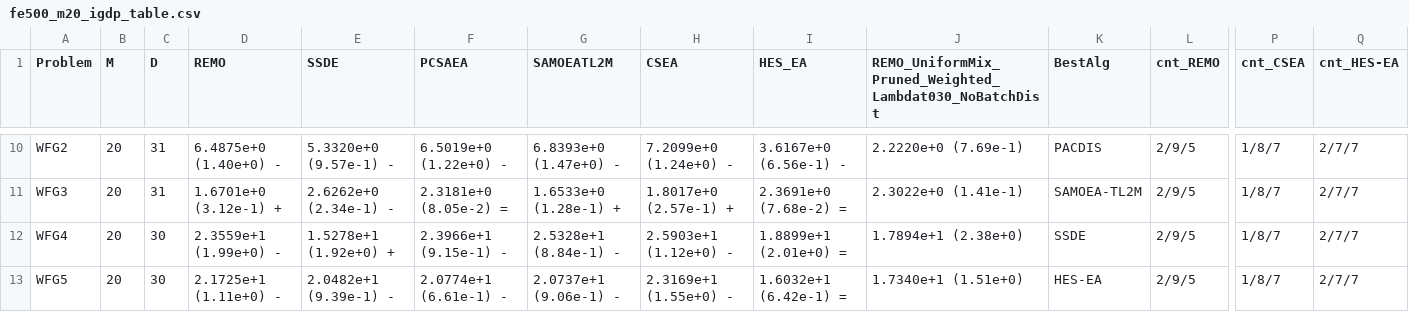
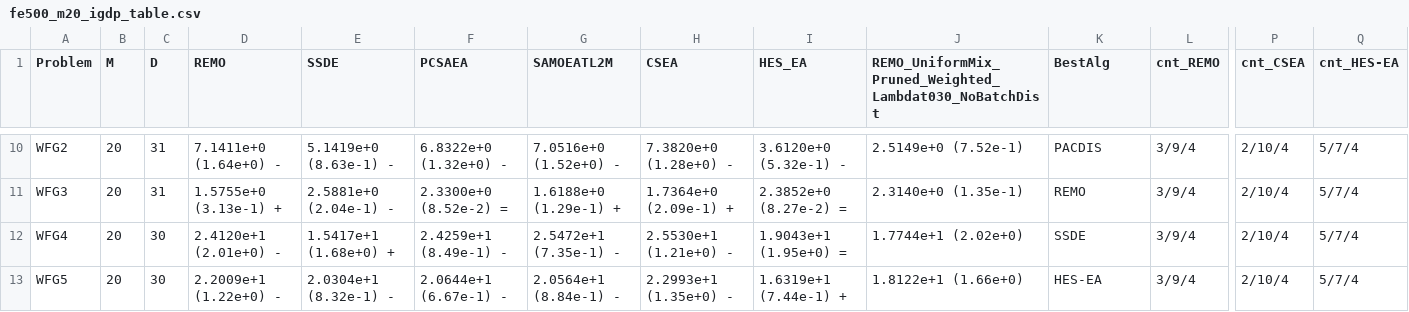
Before and after one commit to meiyijian/my-platemo, a CSV file: PlatEMO-master/.workbuddy/run_scripts/fe500_m20_igdp_table.csv, drawn as a sheet; only a part is shown, gaps mark what is left out; the diff covers the shown part only; the diff names each change by its address in the sheet, - before the commit and + after, or states it on an @@ line.

```diff
--- a/PlatEMO-master/.workbuddy/run_scripts/fe500_m20_igdp_table.csv
+++ b/PlatEMO-master/.workbuddy/run_scripts/fe500_m20_igdp_table.csv
-D10 (REMO): 6.4875e+0 (1.40e+0) -
+D10 (REMO): 7.1411e+0 (1.64e+0) -
-E10 (SSDE): 5.3320e+0 (9.57e-1) -
+E10 (SSDE): 5.1419e+0 (8.63e-1) -
-F10 (PCSAEA): 6.5019e+0 (1.22e+0) -
+F10 (PCSAEA): 6.8322e+0 (1.32e+0) -
-G10 (SAMOEATL2M): 6.8393e+0 (1.47e+0) -
+G10 (SAMOEATL2M): 7.0516e+0 (1.52e+0) -
-H10 (CSEA): 7.2099e+0 (1.24e+0) -
+H10 (CSEA): 7.3820e+0 (1.28e+0) -
-I10 (HES_EA): 3.6167e+0 (6.56e-1) -
+I10 (HES_EA): 3.6120e+0 (5.32e-1) -
-J10: 2.2220e+0 (7.69e-1)
+J10: 2.5149e+0 (7.52e-1)
-L10:L13 (cnt_REMO): 2/9/5
+L10:L13 (cnt_REMO): 3/9/4
-P10:P13 (cnt_CSEA): 1/8/7
+P10:P13 (cnt_CSEA): 2/10/4
-Q10:Q13 (cnt_HES-EA): 2/7/7
+Q10:Q13 (cnt_HES-EA): 5/7/4
-D11 (REMO): 1.6701e+0 (3.12e-1) +
+D11 (REMO): 1.5755e+0 (3.13e-1) +
-E11 (SSDE): 2.6262e+0 (2.34e-1) -
+E11 (SSDE): 2.5881e+0 (2.04e-1) -
-F11 (PCSAEA): 2.3181e+0 (8.05e-2) =
+F11 (PCSAEA): 2.3300e+0 (8.52e-2) =
-G11 (SAMOEATL2M): 1.6533e+0 (1.28e-1) +
+G11 (SAMOEATL2M): 1.6188e+0 (1.29e-1) +
-H11 (CSEA): 1.8017e+0 (2.57e-1) +
+H11 (CSEA): 1.7364e+0 (2.09e-1) +
-I11 (HES_EA): 2.3691e+0 (7.68e-2) =
+I11 (HES_EA): 2.3852e+0 (8.27e-2) =
-J11: 2.3022e+0 (1.41e-1)
+J11: 2.3140e+0 (1.35e-1)
-K11 (BestAlg): SAMOEA-TL2M
+K11 (BestAlg): REMO
-D12 (REMO): 2.3559e+1 (1.99e+0) -
+D12 (REMO): 2.4120e+1 (2.01e+0) -
-E12 (SSDE): 1.5278e+1 (1.92e+0) +
+E12 (SSDE): 1.5417e+1 (1.68e+0) +
-F12 (PCSAEA): 2.3966e+1 (9.15e-1) -
+F12 (PCSAEA): 2.4259e+1 (8.49e-1) -
-G12 (SAMOEATL2M): 2.5328e+1 (8.84e-1) -
+G12 (SAMOEATL2M): 2.5472e+1 (7.35e-1) -
-H12 (CSEA): 2.5903e+1 (1.12e+0) -
+H12 (CSEA): 2.5530e+1 (1.21e+0) -
-I12 (HES_EA): 1.8899e+1 (2.01e+0) =
+I12 (HES_EA): 1.9043e+1 (1.95e+0) =
-J12: 1.7894e+1 (2.38e+0)
+J12: 1.7744e+1 (2.02e+0)
-D13 (REMO): 2.1725e+1 (1.11e+0) -
+D13 (REMO): 2.2009e+1 (1.22e+0) -
-E13 (SSDE): 2.0482e+1 (9.39e-1) -
+E13 (SSDE): 2.0304e+1 (8.32e-1) -
-F13 (PCSAEA): 2.0774e+1 (6.61e-1) -
+F13 (PCSAEA): 2.0644e+1 (6.67e-1) -
-G13 (SAMOEATL2M): 2.0737e+1 (9.06e-1) -
+G13 (SAMOEATL2M): 2.0564e+1 (8.84e-1) -
-H13 (CSEA): 2.3169e+1 (1.55e+0) -
+H13 (CSEA): 2.2993e+1 (1.35e+0) -
-I13 (HES_EA): 1.6032e+1 (6.42e-1) =
+I13 (HES_EA): 1.6319e+1 (7.44e-1) +
-J13: 1.7340e+1 (1.51e+0)
+J13: 1.8122e+1 (1.66e+0)
```
Also changed, not shown: 121 edited cells elsewhere in this file, PlatEMO-master/.workbuddy/run_scripts/fe500_m10_igdp_table.csv, PlatEMO-master/.workbuddy/run_scripts/fe500_m15_igdp_table.csv, 45 other files.
